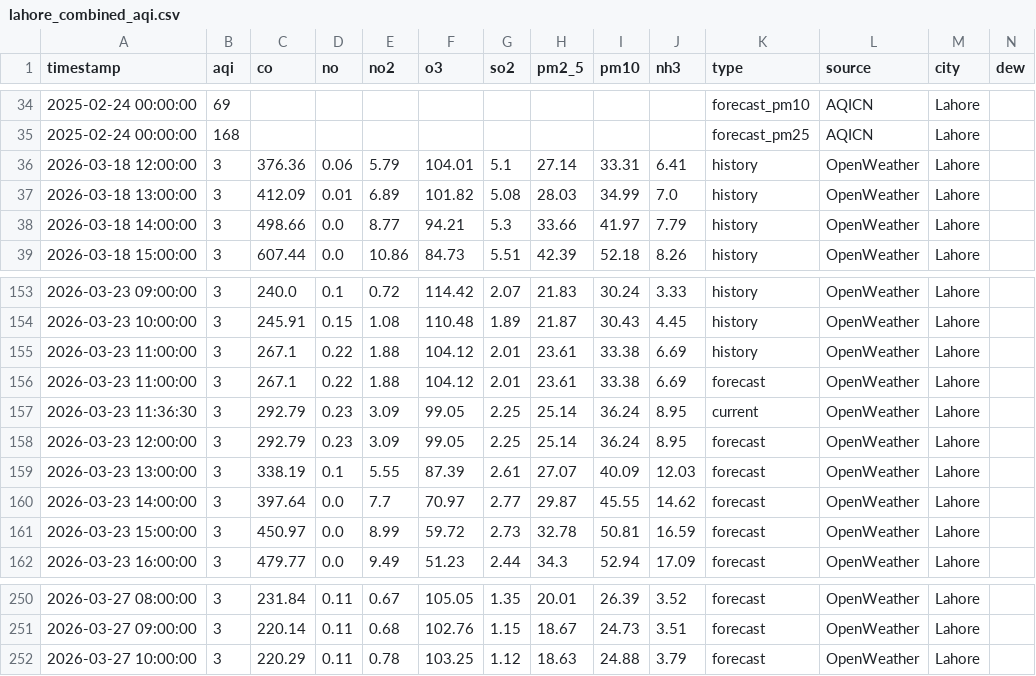
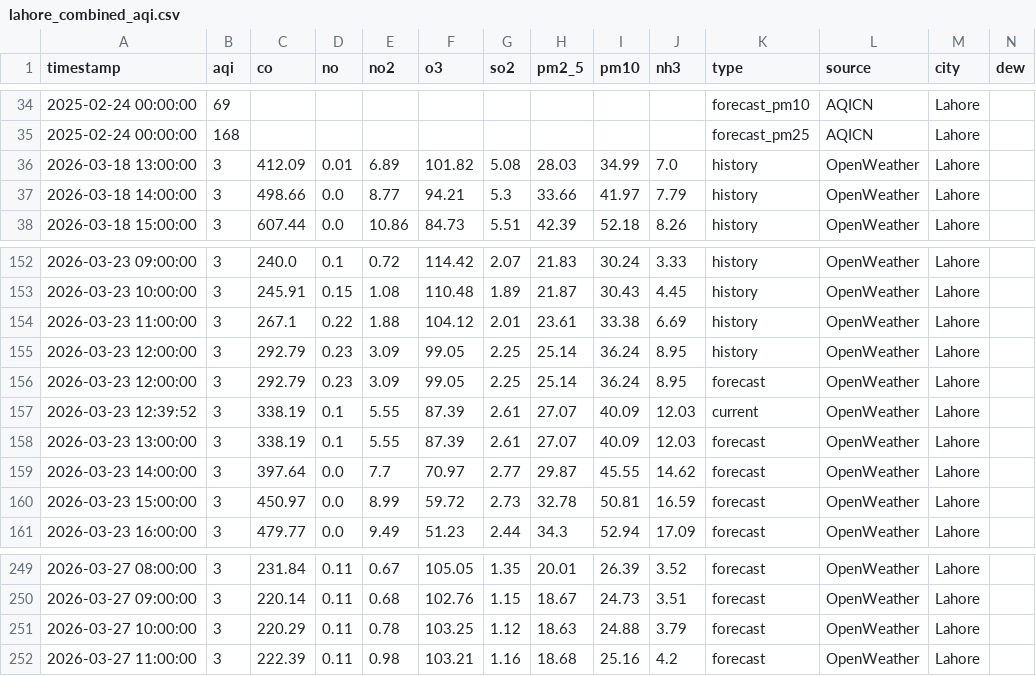
Before and after one commit to Javeria-Motiwala/AQI, a CSV file: data/lahore_combined_aqi.csv, drawn as a sheet; only a part is shown, gaps mark what is left out; removed rows and columns are numbered as before the commit, all else as after; rows hold the shown columns only; the diff names each change by its address in the sheet, - before the commit and + after, or states it on an @@ line.

```diff
--- a/data/lahore_combined_aqi.csv
+++ b/data/lahore_combined_aqi.csv
-row 36: 2026-03-18 12:00:00 | 3 | 376.36 | 0.06 | 5.79 | 104.01 | 5.1 | 27.14 | 33.31 | 6.41 | history | OpenWeather | Lahore
-row 156: 2026-03-23 11:00:00 | 3 | 267.1 | 0.22 | 1.88 | 104.12 | 2.01 | 23.61 | 33.38 | 6.69 | forecast | OpenWeather | Lahore
-A155 (timestamp): 2026-03-23 11:36:30
+A155 (timestamp): 2026-03-23 12:00:00
-K155 (type): current
+K155 (type): history
+row 157: 2026-03-23 12:39:52 | 3 | 338.19 | 0.1 | 5.55 | 87.39 | 2.61 | 27.07 | 40.09 | 12.03 | current | OpenWeather | Lahore
+row 252: 2026-03-27 11:00:00 | 3 | 222.39 | 0.11 | 0.98 | 103.21 | 1.16 | 18.68 | 25.16 | 4.2 | forecast | OpenWeather | Lahore
```
Also changed, not shown: data/islamabad_combined_aqi.csv, data/karachi_combined_aqi.csv, 1 other file.
